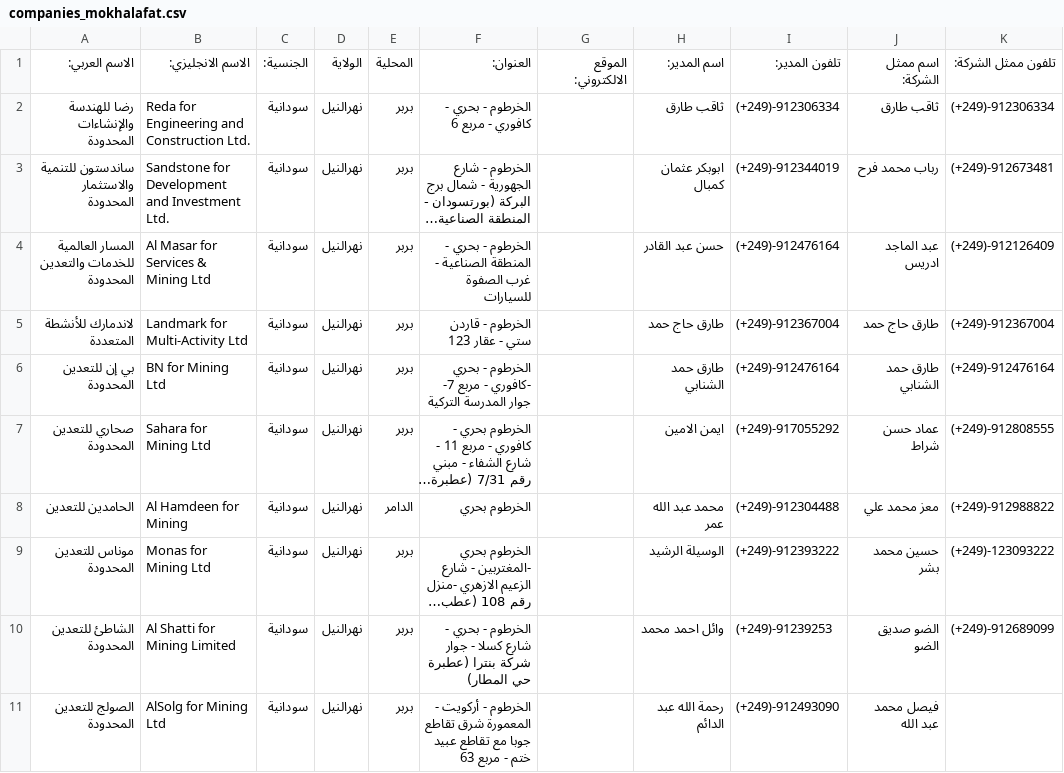
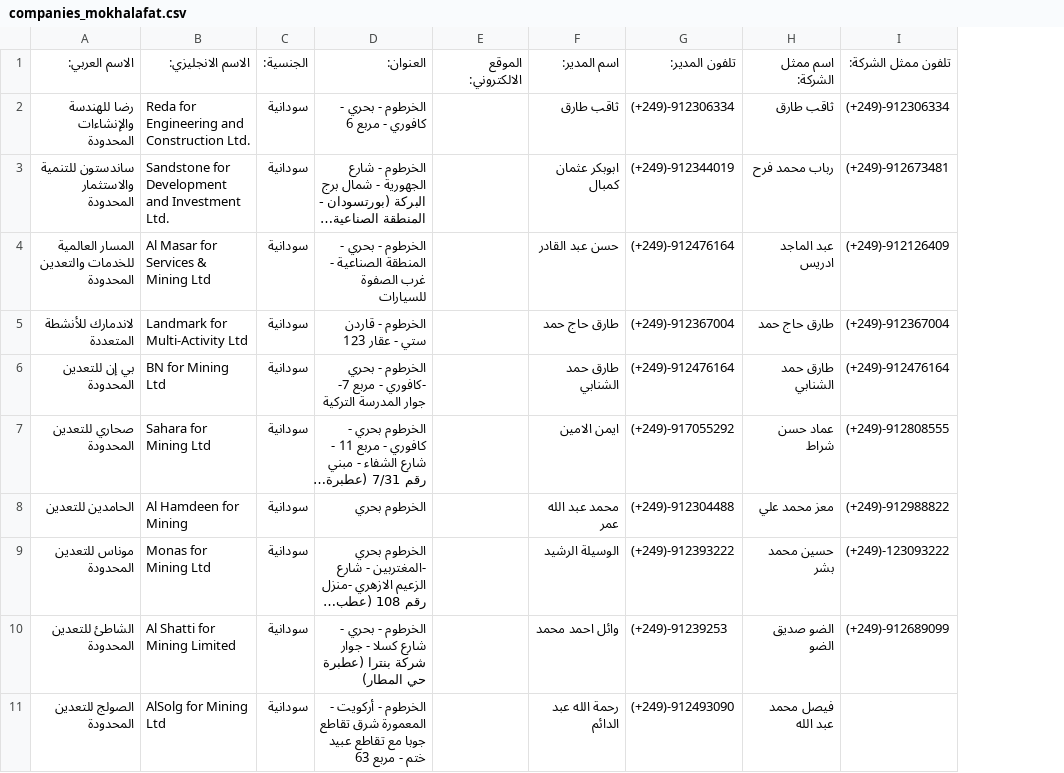
Before and after one commit to mahmoud-ali/e_service, a CSV file: company_profile/data/companies_mokhalafat.csv, drawn as a sheet; only a part is shown; long unchanged cells end in …; the diff names each change by its address in the sheet, - before the commit and + after, or states it on an @@ line.

Commit message:
remove state col

```diff
--- a/company_profile/data/companies_mokhalafat.csv
+++ b/company_profile/data/companies_mokhalafat.csv
-column D (الولاية), rows 2-11: all نهرالنيل
-column E (المحلية), rows 2-11: بربر | بربر | بربر | بربر | بربر | بربر | الدامر | بربر | بربر | بربر
```
